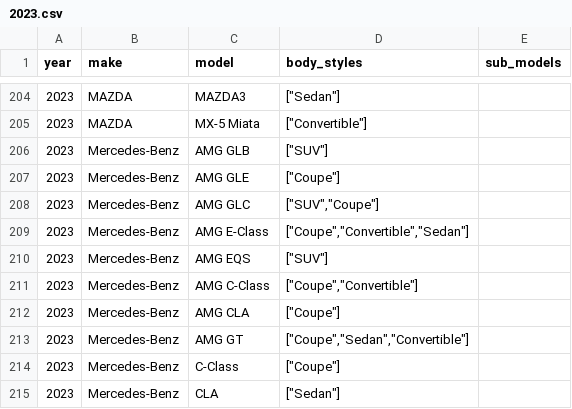
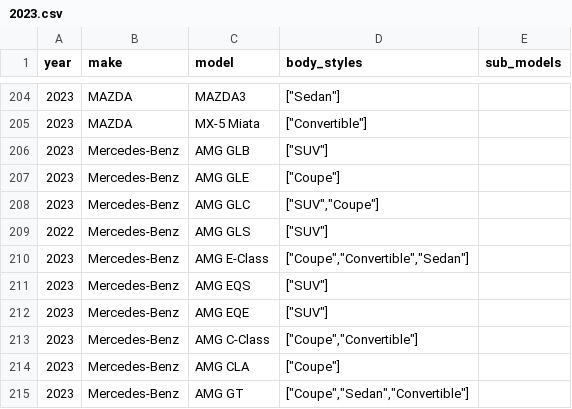
Before and after one commit to romangrinev/us-car-models-data, a CSV file: 2023.csv, drawn as a sheet; only a part is shown, gaps mark what is left out; the shorter side is filled out with more unchanged rows; the diff names each change by its address in the sheet, - before the commit and + after, or states it on an @@ line.

Commit message:
fix

```diff
--- a/2023.csv
+++ b/2023.csv
+row 209: 2022 | Mercedes-Benz | AMG GLS | ["SUV"]
+row 212: 2023 | Mercedes-Benz | AMG EQE | ["SUV"]
```
